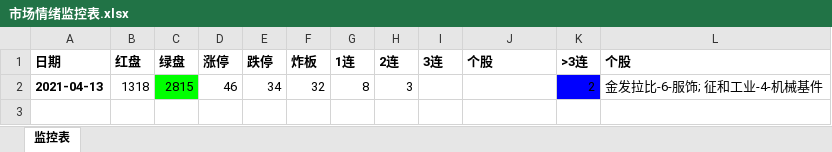
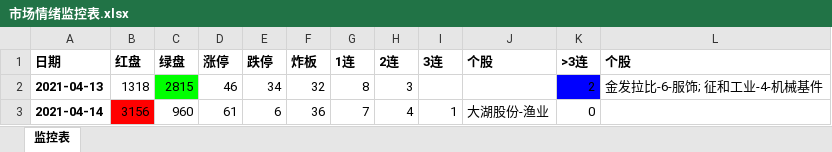
Before and after one commit to sidazhang123/market_sentiment_sheet, an Excel workbook: 市场情绪监控表.xlsx, sheet 监控表, drawn as a sheet; values as stored, in another font and other column widths than the file's, no borders; the diff names each change by its address in the sheet, - before the commit and + after, or states it on an @@ line.

```diff
--- a/市场情绪监控表.xlsx (sheet 监控表)
+++ b/市场情绪监控表.xlsx (sheet 监控表)
+row 3: 2021-04-14 | 3156 | 960 | 61 | 6 | 36 | 7 | 4 | 1 | 大湖股份-渔业 | 0
```
Also changed, not shown: 1 other file.
